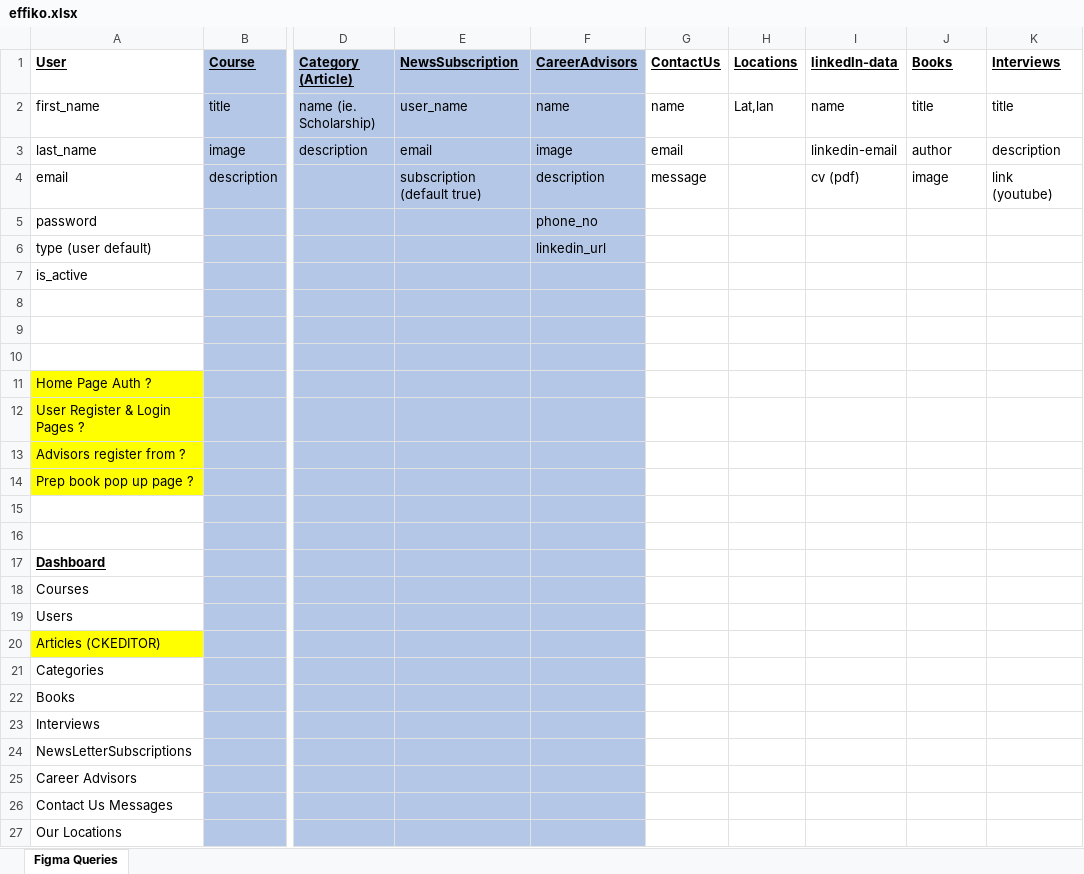
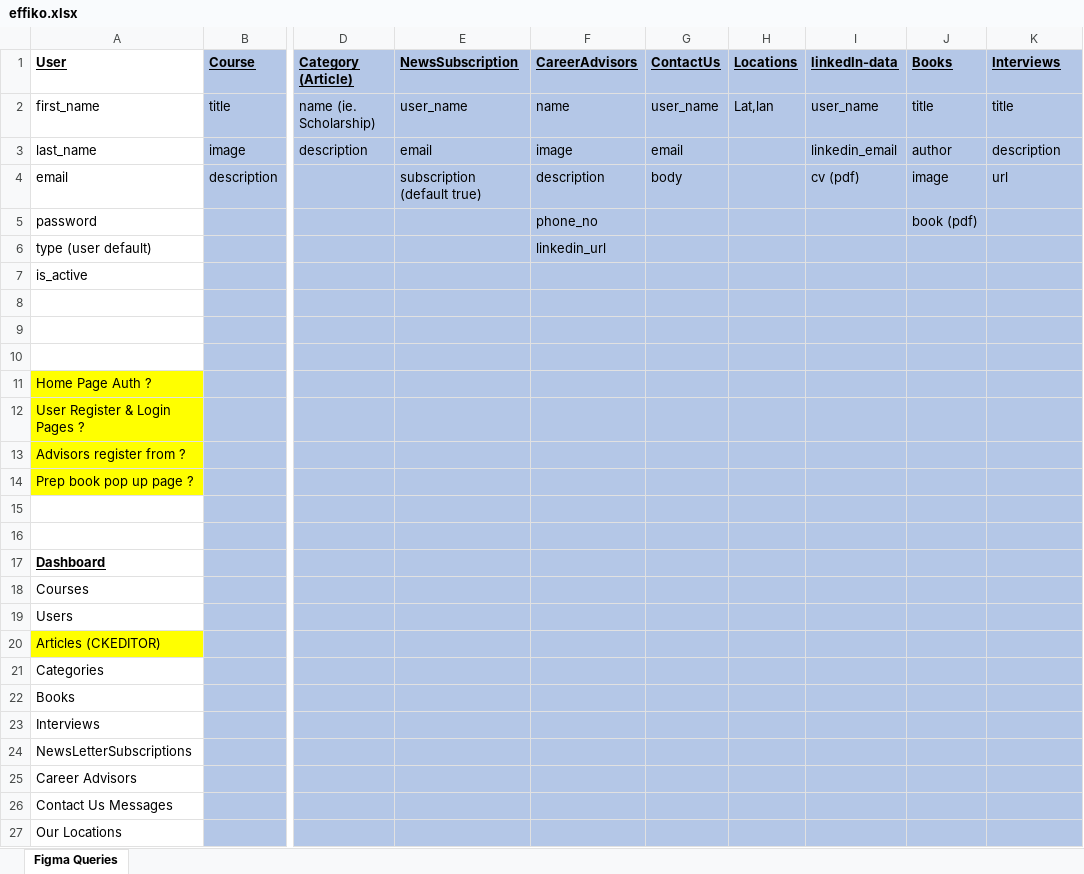
Before and after one commit to shazee257/effiko-api, an Excel workbook: effiko.xlsx, sheet Figma Queries, drawn as a sheet; only a part is shown, gaps mark what is left out; values as stored, in another font and other column widths than the file's, no borders; the diff covers the shown part only; the diff names each change by its address in the sheet, - before the commit and + after, or states it on an @@ line.

```diff
--- a/effiko.xlsx (sheet Figma Queries)
+++ b/effiko.xlsx (sheet Figma Queries)
-G1:K27 fill: none
+G1:K27 fill: #B4C7E7
-G2 (ContactUs): name
+G2 (ContactUs): user_name
-I2 (linkedIn-data): name
+I2 (linkedIn-data): user_name
-I3 (linkedIn-data): linkedin-email
+I3 (linkedIn-data): linkedin_email
-G4 (ContactUs): message
+G4 (ContactUs): body
-K4 (Interviews): link (youtube)
+K4 (Interviews): url
-J5 (Books): (empty)
+J5 (Books): book (pdf)
```
Also changed, not shown: cell formats elsewhere in this sheet, 23 other files.
